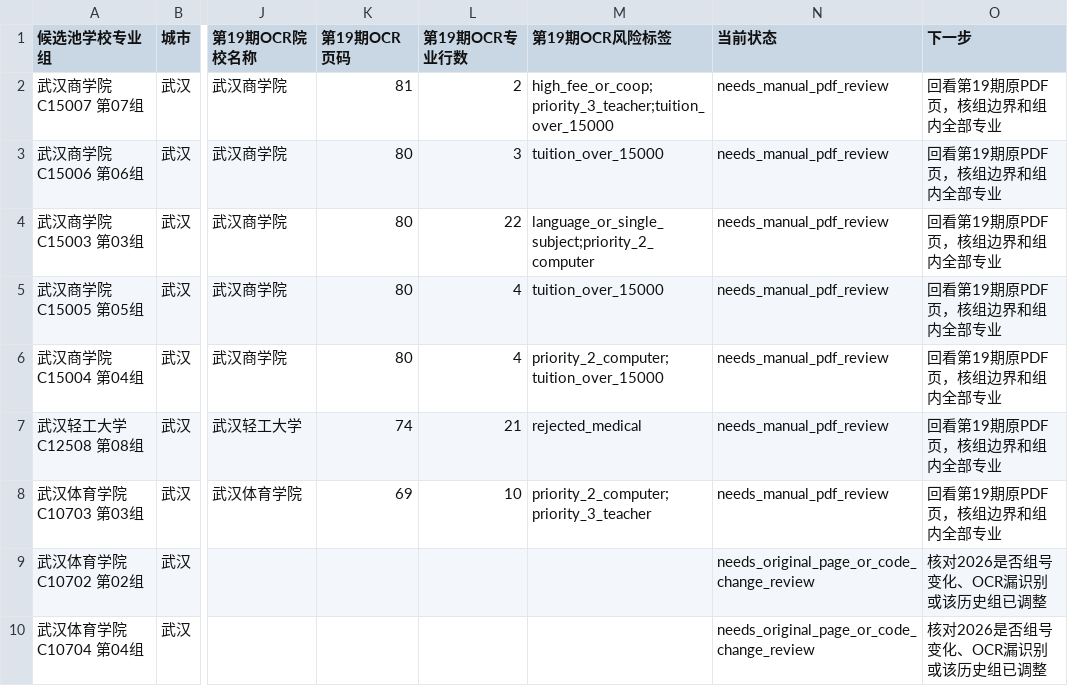
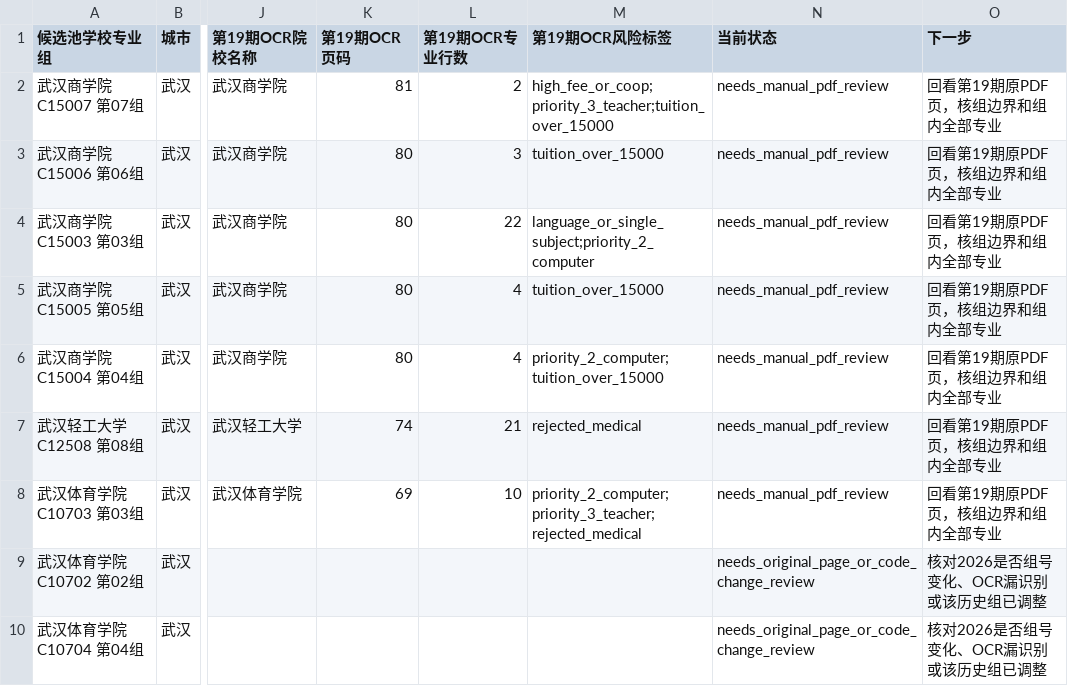
Before and after one commit to cathyjay/hubei-gaokao-volunteer-2026, a CSV file: data/working/issue19-full-admission-plan-candidate-coverage.csv, drawn as a sheet; only a part is shown, gaps mark what is left out; the diff names each change by its address in the sheet, - before the commit and + after, or states it on an @@ line.

```diff
--- a/data/working/issue19-full-admission-plan-candidate-coverage.csv
+++ b/data/working/issue19-full-admission-plan-candidate-coverage.csv
-M8 (第19期OCR风险标签): priority_2_computer;priority_3_teacher
+M8 (第19期OCR风险标签): priority_2_computer;priority_3_teacher;rejected_medical
```
Also changed, not shown: data/working/issue19-candidate-plan-review-major-detail.csv, data/working/issue19-candidate-plan-review-summary.csv, 22 other files.
